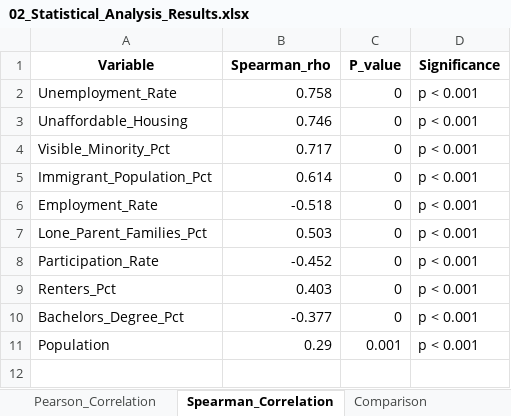
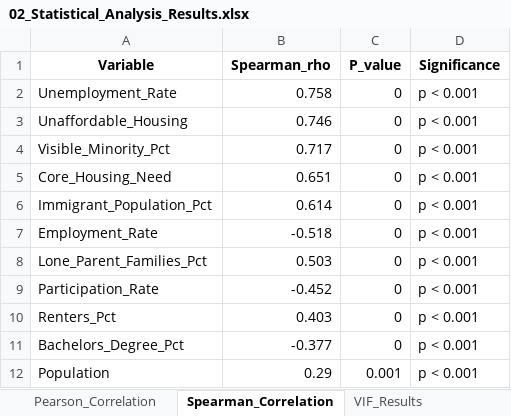
Before and after one commit to ksalyamova/CIND820-Capstone-Project, an Excel workbook: reports/02_Statistical_Analysis_Results.xlsx, sheet Spearman_Correlation, drawn as a sheet; values as stored, in another font and other column widths than the file's, no borders; the diff names each change by its address in the sheet, - before the commit and + after, or states it on an @@ line.

```diff
--- a/reports/02_Statistical_Analysis_Results.xlsx (sheet Spearman_Correlation)
+++ b/reports/02_Statistical_Analysis_Results.xlsx (sheet Spearman_Correlation)
-sheet tab: Comparison
+row 5: Core_Housing_Need | 0.651 | 0 | p < 0.001
```
Also changed, not shown: sheet VIF_Results, sheet Pearson_Correlation, sheet Descriptive_Statistics, other sheet tabs, reports/04_Predictive_Modelling_Results.xlsx, 10 other files.
